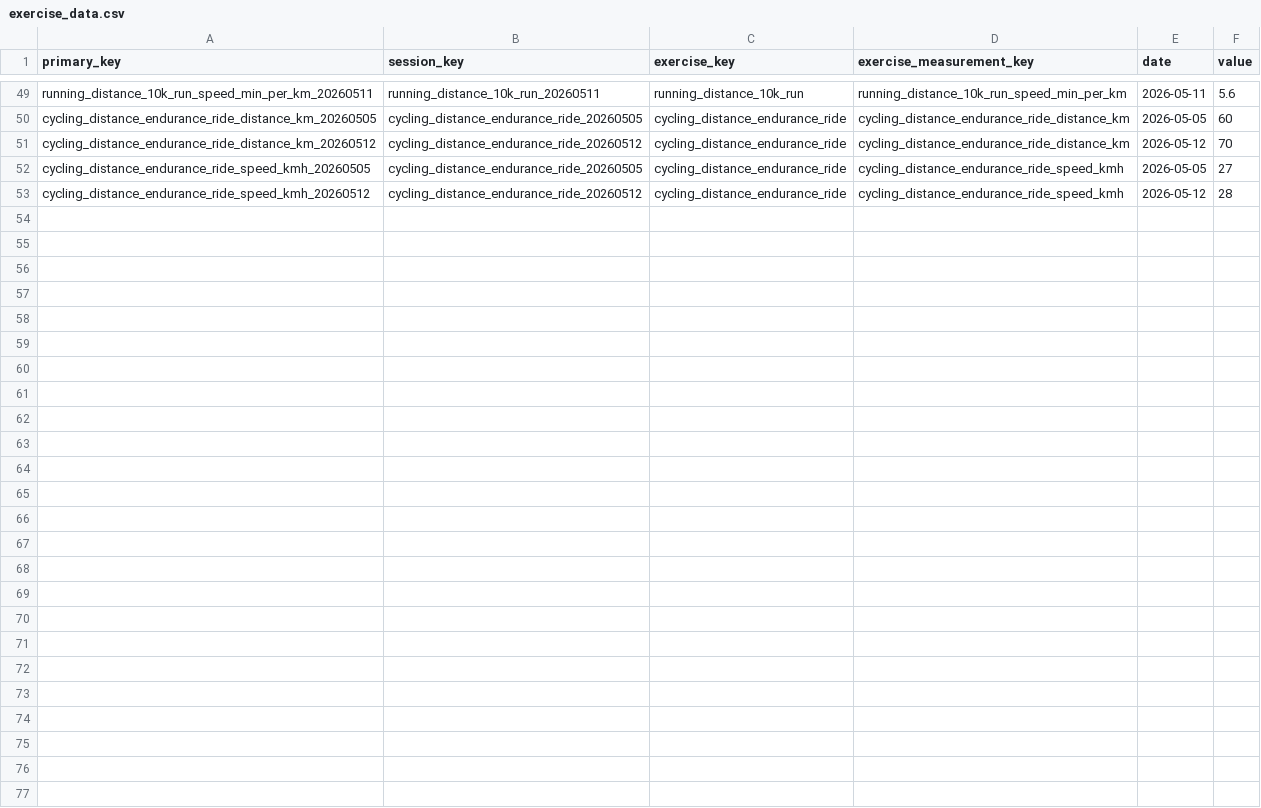
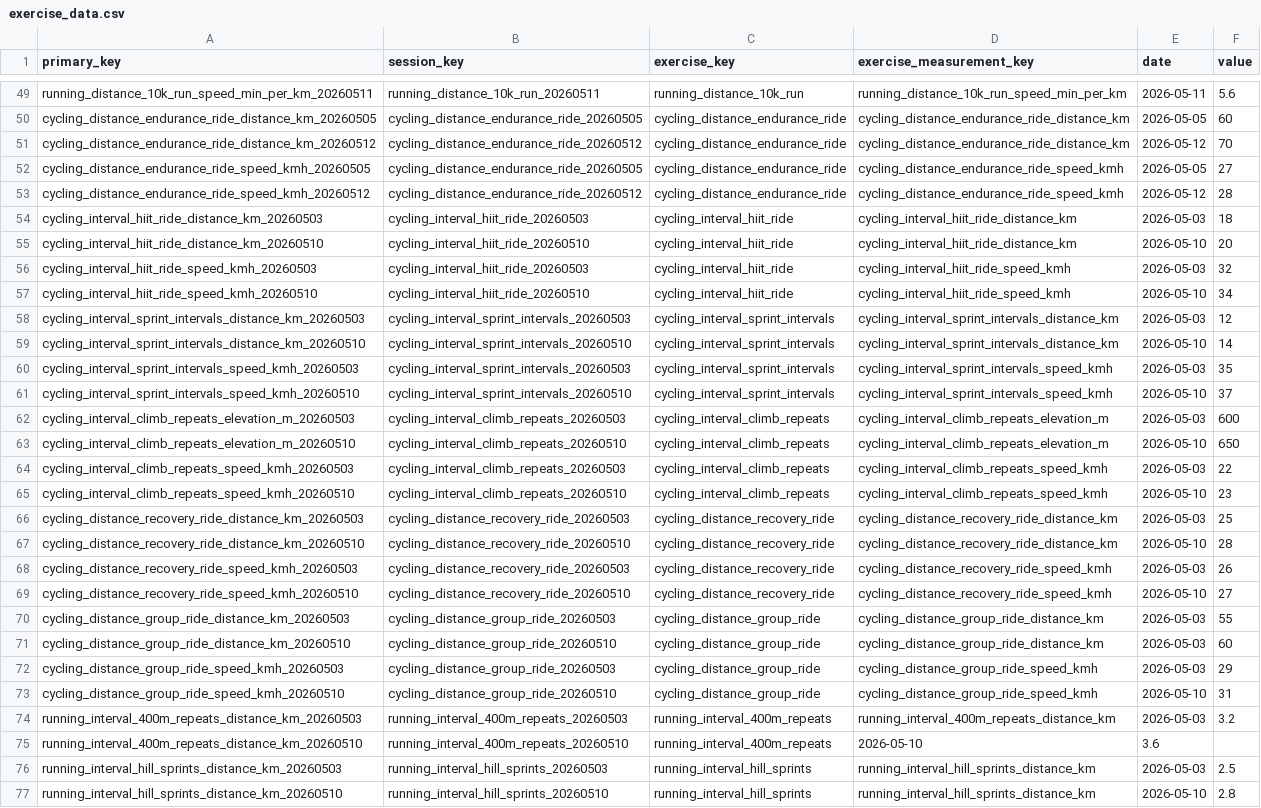
Before and after one commit to mladen1987/mldn-exercise-streamlit, a CSV file: dummy_data/exercise_data.csv, drawn as a sheet; only a part is shown, gaps mark what is left out; the diff names each change by its address in the sheet, - before the commit and + after, or states it on an @@ line.

Commit message:
expanded dummy data

```diff
--- a/dummy_data/exercise_data.csv
+++ b/dummy_data/exercise_data.csv
+row 54: cycling_interval_hiit_ride_distance_km_20260503 | cycling_interval_hiit_ride_20260503 | cycling_interval_hiit_ride | cycling_interval_hiit_ride_distance_km | 2026-05-03 | 18
+row 55: cycling_interval_hiit_ride_distance_km_20260510 | cycling_interval_hiit_ride_20260510 | cycling_interval_hiit_ride | cycling_interval_hiit_ride_distance_km | 2026-05-10 | 20
+row 56: cycling_interval_hiit_ride_speed_kmh_20260503 | cycling_interval_hiit_ride_20260503 | cycling_interval_hiit_ride | cycling_interval_hiit_ride_speed_kmh | 2026-05-03 | 32
+row 57: cycling_interval_hiit_ride_speed_kmh_20260510 | cycling_interval_hiit_ride_20260510 | cycling_interval_hiit_ride | cycling_interval_hiit_ride_speed_kmh | 2026-05-10 | 34
+row 58: cycling_interval_sprint_intervals_distance_km_20260503 | cycling_interval_sprint_intervals_20260503 | cycling_interval_sprint_intervals | cycling_interval_sprint_intervals_distance_km | 2026-05-03 | 12
+row 59: cycling_interval_sprint_intervals_distance_km_20260510 | cycling_interval_sprint_intervals_20260510 | cycling_interval_sprint_intervals | cycling_interval_sprint_intervals_distance_km | 2026-05-10 | 14
+row 60: cycling_interval_sprint_intervals_speed_kmh_20260503 | cycling_interval_sprint_intervals_20260503 | cycling_interval_sprint_intervals | cycling_interval_sprint_intervals_speed_kmh | 2026-05-03 | 35
+row 61: cycling_interval_sprint_intervals_speed_kmh_20260510 | cycling_interval_sprint_intervals_20260510 | cycling_interval_sprint_intervals | cycling_interval_sprint_intervals_speed_kmh | 2026-05-10 | 37
+row 62: cycling_interval_climb_repeats_elevation_m_20260503 | cycling_interval_climb_repeats_20260503 | cycling_interval_climb_repeats | cycling_interval_climb_repeats_elevation_m | 2026-05-03 | 600
+row 63: cycling_interval_climb_repeats_elevation_m_20260510 | cycling_interval_climb_repeats_20260510 | cycling_interval_climb_repeats | cycling_interval_climb_repeats_elevation_m | 2026-05-10 | 650
+row 64: cycling_interval_climb_repeats_speed_kmh_20260503 | cycling_interval_climb_repeats_20260503 | cycling_interval_climb_repeats | cycling_interval_climb_repeats_speed_kmh | 2026-05-03 | 22
+row 65: cycling_interval_climb_repeats_speed_kmh_20260510 | cycling_interval_climb_repeats_20260510 | cycling_interval_climb_repeats | cycling_interval_climb_repeats_speed_kmh | 2026-05-10 | 23
+row 66: cycling_distance_recovery_ride_distance_km_20260503 | cycling_distance_recovery_ride_20260503 | cycling_distance_recovery_ride | cycling_distance_recovery_ride_distance_km | 2026-05-03 | 25
+row 67: cycling_distance_recovery_ride_distance_km_20260510 | cycling_distance_recovery_ride_20260510 | cycling_distance_recovery_ride | cycling_distance_recovery_ride_distance_km | 2026-05-10 | 28
+row 68: cycling_distance_recovery_ride_speed_kmh_20260503 | cycling_distance_recovery_ride_20260503 | cycling_distance_recovery_ride | cycling_distance_recovery_ride_speed_kmh | 2026-05-03 | 26
+row 69: cycling_distance_recovery_ride_speed_kmh_20260510 | cycling_distance_recovery_ride_20260510 | cycling_distance_recovery_ride | cycling_distance_recovery_ride_speed_kmh | 2026-05-10 | 27
+row 70: cycling_distance_group_ride_distance_km_20260503 | cycling_distance_group_ride_20260503 | cycling_distance_group_ride | cycling_distance_group_ride_distance_km | 2026-05-03 | 55
+row 71: cycling_distance_group_ride_distance_km_20260510 | cycling_distance_group_ride_20260510 | cycling_distance_group_ride | cycling_distance_group_ride_distance_km | 2026-05-03 | 60
+row 72: cycling_distance_group_ride_speed_kmh_20260503 | cycling_distance_group_ride_20260503 | cycling_distance_group_ride | cycling_distance_group_ride_speed_kmh | 2026-05-03 | 29
+row 73: cycling_distance_group_ride_speed_kmh_20260510 | cycling_distance_group_ride_20260510 | cycling_distance_group_ride | cycling_distance_group_ride_speed_kmh | 2026-05-10 | 31
+row 74: running_interval_400m_repeats_distance_km_20260503 | running_interval_400m_repeats_20260503 | running_interval_400m_repeats | running_interval_400m_repeats_distance_km | 2026-05-03 | 3.2
+row 75: running_interval_400m_repeats_distance_km_20260510 | running_interval_400m_repeats_20260510 | running_interval_400m_repeats | 2026-05-10 | 3.6
+row 76: running_interval_hill_sprints_distance_km_20260503 | running_interval_hill_sprints_20260503 | running_interval_hill_sprints | running_interval_hill_sprints_distance_km | 2026-05-03 | 2.5
+row 77: running_interval_hill_sprints_distance_km_20260510 | running_interval_hill_sprints_20260510 | running_interval_hill_sprints | running_interval_hill_sprints_distance_km | 2026-05-10 | 2.8
```
